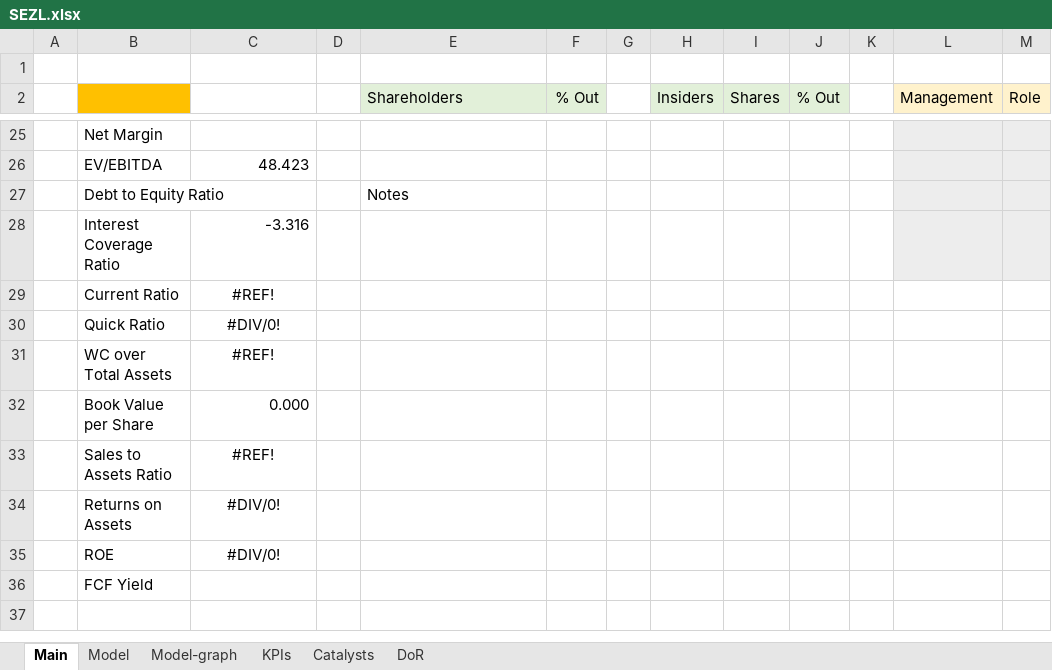
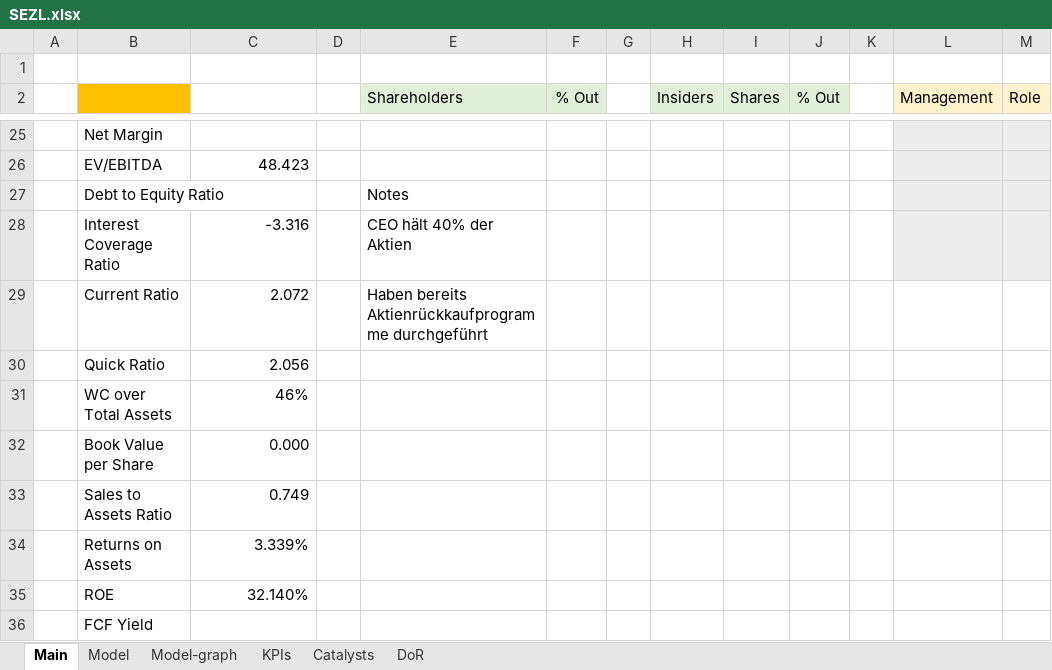
Before and after one commit to simonburghardt1/models, an Excel workbook: Business - Technology Services/SEZL.xlsx, sheet Main, drawn as a sheet; only a part is shown, gaps mark what is left out; values as stored, in another font and other column widths than the file's, no borders; the diff covers the shown part only; the diff names each change by its address in the sheet, - before the commit and + after, or states it on an @@ line.

```diff
--- a/Business - Technology Services/SEZL.xlsx (sheet Main)
+++ b/Business - Technology Services/SEZL.xlsx (sheet Main)
-E28 (Shareholders): (empty)
+E28 (Shareholders): CEO hält 40% der Aktien
-C29: #REF!
+C29: 2.072
-C29:C31 alignment: center
+C29:C31 alignment: right
-E29 (Shareholders): (empty)
+E29 (Shareholders): Haben bereits Aktienrückkaufprogramme durchgeführt
-C30: #DIV/0!
+C30: 2.056
-C31: #REF!
+C31: 46%
-C33: #REF!
+C33: 0.749
-C33:C35 alignment: center
+C33:C35 alignment: right
-C34: #DIV/0!
+C34: 3.339%
-C35: #DIV/0!
+C35: 32.140%
```
Also changed, not shown: 1 added row, 1 removed row and 22 edited cells elsewhere in this sheet, charts or pictures, 2 other files.
